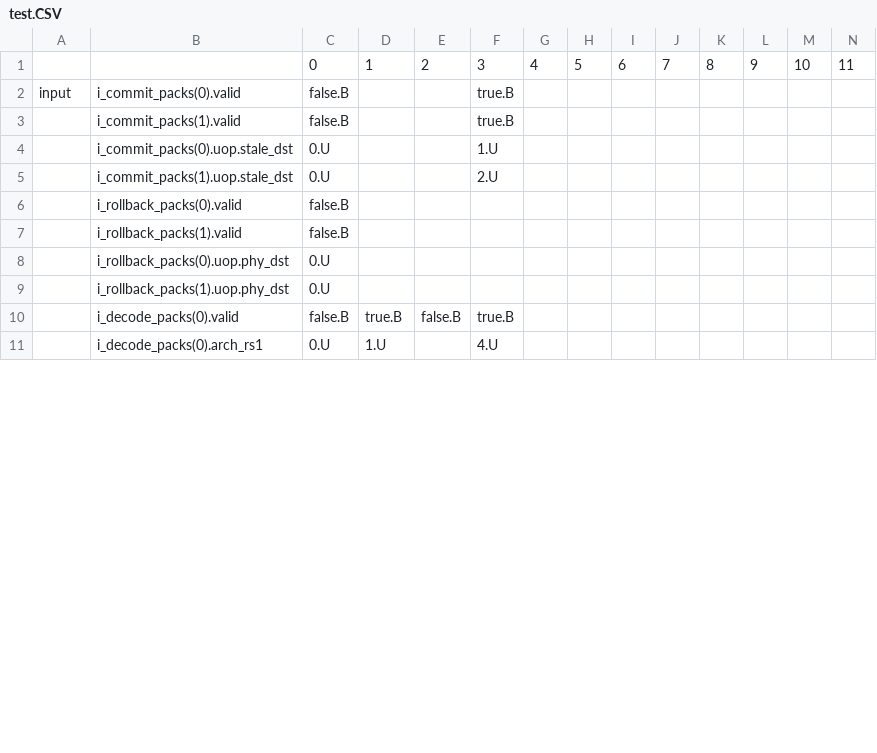
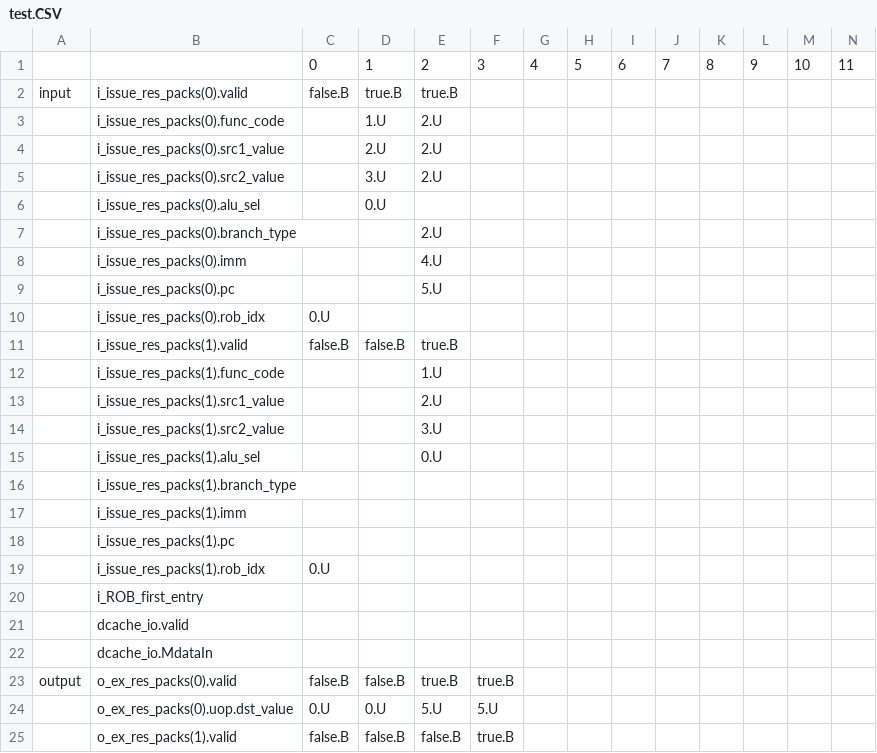
Before and after one commit to Boucii/RISC-V-Ladder, a CSV file: utils/testbench_gen/test.CSV, drawn as a sheet; only a part is shown; the diff covers the shown part only.

```diff
--- a/utils/testbench_gen/test.CSV
+++ b/utils/testbench_gen/test.CSV
@@ -1,11 +1,25 @@
 ,,0,1,2,3,4,5,6,7,8,9,10,11
-input,i_commit_packs(0).valid,false.B,,,true.B,,,,,,,,
-,i_commit_packs(1).valid,false.B,,,true.B,,,,,,,,
-,i_commit_packs(0).uop.stale_dst,0.U,,,1.U,,,,,,,,
-,i_commit_packs(1).uop.stale_dst,0.U,,,2.U,,,,,,,,
-,i_rollback_packs(0).valid,false.B,,,,,,,,,,,
-,i_rollback_packs(1).valid,false.B,,,,,,,,,,,
-,i_rollback_packs(0).uop.phy_dst,0.U,,,,,,,,,,,
-,i_rollback_packs(1).uop.phy_dst,0.U,,,,,,,,,,,
-,i_decode_packs(0).valid,false.B,true.B,false.B,true.B,,,,,,,,
-,i_decode_packs(0).arch_rs1,0.U,1.U,,4.U,,,,,,,,
+input,i_issue_res_packs(0).valid,false.B,true.B,true.B,,,,,,,,,
+,i_issue_res_packs(0).func_code,,1.U,2.U,,,,,,,,,
+,i_issue_res_packs(0).src1_value,,2.U,2.U,,,,,,,,,
+,i_issue_res_packs(0).src2_value,,3.U,2.U,,,,,,,,,
+,i_issue_res_packs(0).alu_sel,,0.U,,,,,,,,,,
+,i_issue_res_packs(0).branch_type,,,2.U,,,,,,,,,
+,i_issue_res_packs(0).imm,,,4.U,,,,,,,,,
+,i_issue_res_packs(0).pc,,,5.U,,,,,,,,,
+,i_issue_res_packs(0).rob_idx,0.U,,,,,,,,,,,
+,i_issue_res_packs(1).valid,false.B,false.B,true.B,,,,,,,,,
+,i_issue_res_packs(1).func_code,,,1.U,,,,,,,,,
+,i_issue_res_packs(1).src1_value,,,2.U,,,,,,,,,
+,i_issue_res_packs(1).src2_value,,,3.U,,,,,,,,,
+,i_issue_res_packs(1).alu_sel,,,0.U,,,,,,,,,
+,i_issue_res_packs(1).branch_type,,,,,,,,,,,,
+,i_issue_res_packs(1).imm,,,,,,,,,,,,
+,i_issue_res_packs(1).pc,,,,,,,,,,,,
+,i_issue_res_packs(1).rob_idx,0.U,,,,,,,,,,,
+,i_ROB_first_entry,,,,,,,,,,,,
+,dcache_io.valid,,,,,,,,,,,,
+,dcache_io.MdataIn,,,,,,,,,,,,
+output,o_ex_res_packs(0).valid,false.B,false.B,true.B,true.B,,,,,,,,
+,o_ex_res_packs(0).uop.dst_value,0.U,0.U,5.U,5.U,,,,,,,,
+,o_ex_res_packs(1).valid,false.B,false.B,false.B,true.B,,,,,,,,
```
Also changed, not shown: 4 added rows and 18 removed rows elsewhere in this file, 6 other files.
